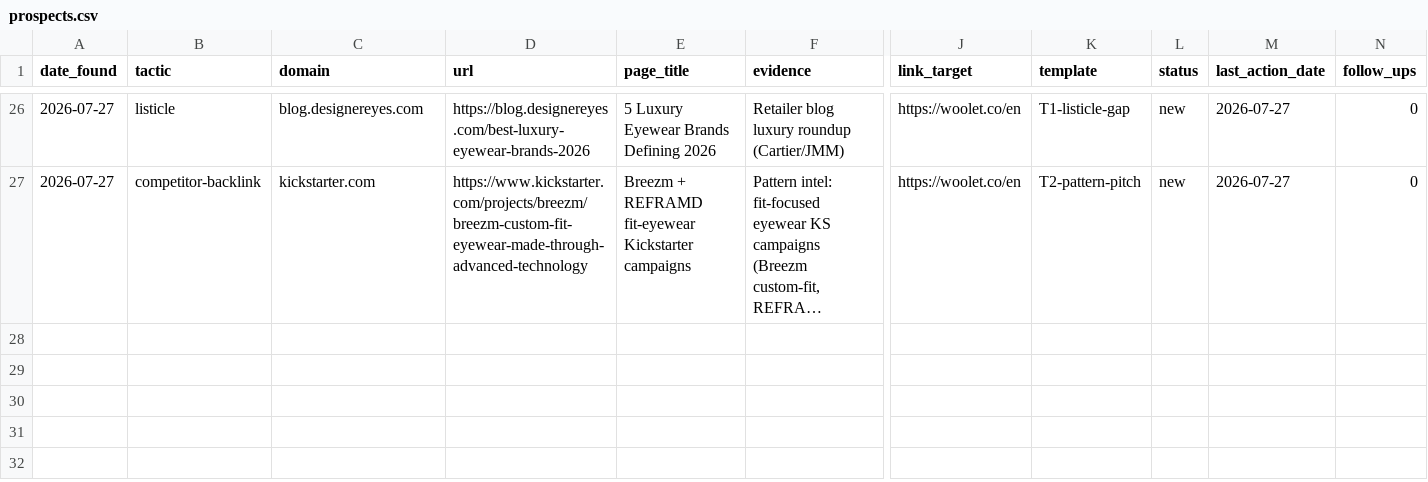
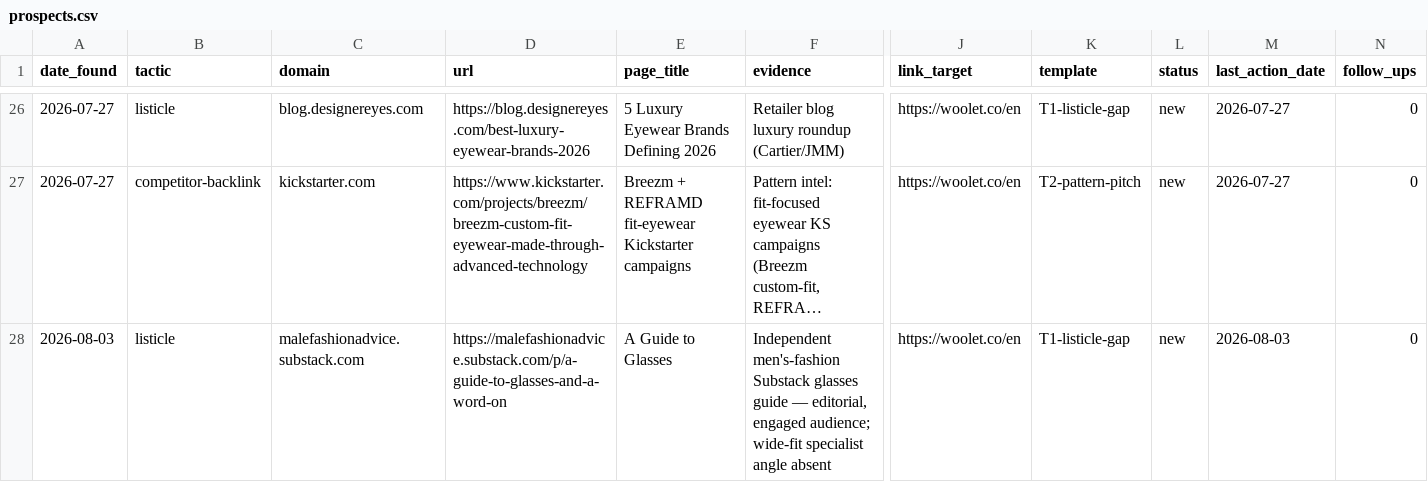
Before and after one commit to Lancelotek/woolet-marketing, a CSV file: link-building/tracker/prospects.csv, drawn as a sheet; only a part is shown, gaps mark what is left out; long unchanged cells end in …; rows hold the shown columns only; the diff names each change by its address in the sheet, - before the commit and + after, or states it on an @@ line.

```diff
--- a/link-building/tracker/prospects.csv
+++ b/link-building/tracker/prospects.csv
+row 28: 2026-08-03 | listicle | malefashionadvice.substack.com | https://malefashionadvice.substack.com/p/a-guide-to-glasses-and-a-word-on | A Guide to Glasses | Independent men's-fashion Substack glasses guide — editorial, engaged audience; wide-fit specialist angle absent | https://woolet.co/en | T1-listicle-gap | new | 2026-08-03 | 0
```
Also changed, not shown: 1 other file.
